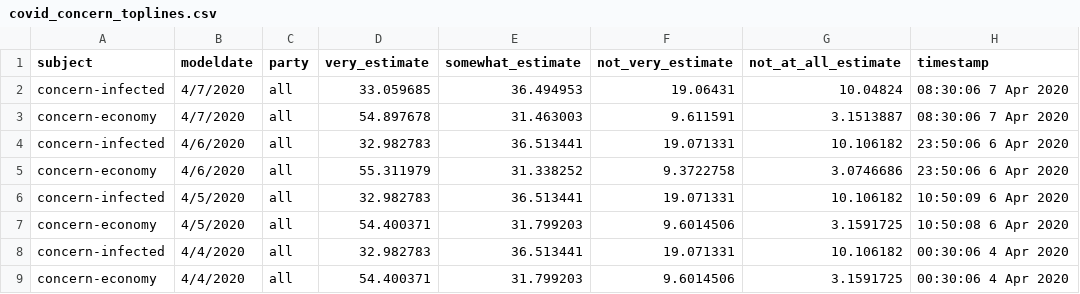
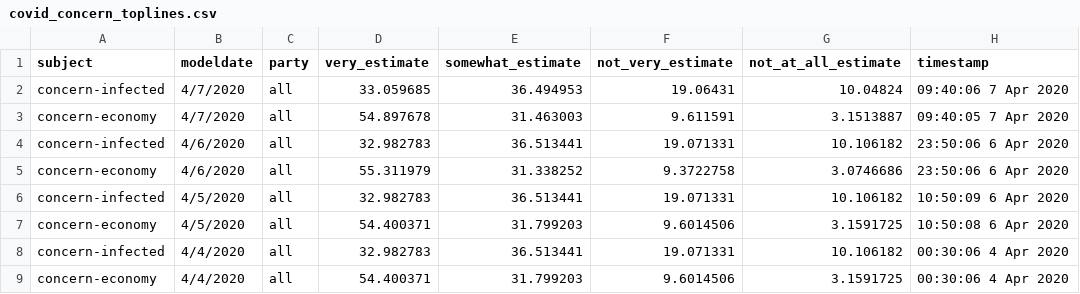
Before and after one commit to fivethirtyeight/covid-19-polls, a CSV file: covid_concern_toplines.csv, drawn as a sheet; only a part is shown.

Commit message:
update concern toplines

```diff
--- a/covid_concern_toplines.csv
+++ b/covid_concern_toplines.csv
@@ -1,4 +1,4 @@
 subject,modeldate,party,very_estimate,somewhat_estimate,not_very_estimate,not_at_all_estimate,timestamp
-concern-infected,4/7/2020,all,33.059685,36.494953,19.06431,10.04824,08:30:06  7 Apr 2020
-concern-economy,4/7/2020,all,54.897678,31.463003,9.611591,3.1513887,08:30:06  7 Apr 2020
+concern-infected,4/7/2020,all,33.059685,36.494953,19.06431,10.04824,09:40:06  7 Apr 2020
+concern-economy,4/7/2020,all,54.897678,31.463003,9.611591,3.1513887,09:40:05  7 Apr 2020
 concern-infected,4/6/2020,all,32.982783,36.513441,19.071331,10.106182,23:50:06  6 Apr 2020
```
